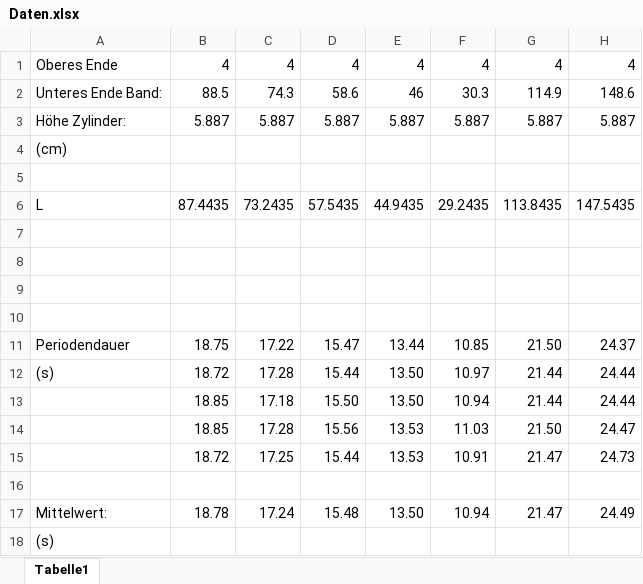
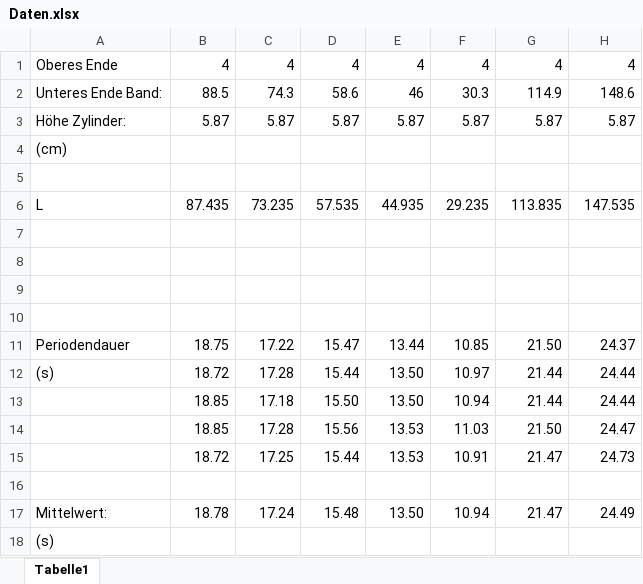
Before and after one commit to Mensching26/Laborbuch-im-Physikpraktikum, an Excel workbook: Laborbuch/Pendel/Daten/Daten.xlsx, sheet Tabelle1, drawn as a sheet; values as stored, in another font and other column widths than the file's, no borders; removed rows and columns are numbered as before the commit, all else as after; the diff names each change by its address in the sheet, - before the commit and + after, or states it on an @@ line.

```diff
--- a/Laborbuch/Pendel/Daten/Daten.xlsx (sheet Tabelle1)
+++ b/Laborbuch/Pendel/Daten/Daten.xlsx (sheet Tabelle1)
-row 3: Höhe Zylinder: | 5.887 | 5.887 | 5.887 | 5.887 | 5.887 | 5.887 | 5.887
+row 3: Höhe Zylinder: | 5.87 | 5.87 | 5.87 | 5.87 | 5.87 | 5.87 | 5.87
-row 6: L | 87.4435 | 73.2435 | 57.5435 | 44.9435 | 29.2435 | 113.8435 | 147.5435
+row 6: L | 87.435 | 73.235 | 57.535 | 44.935 | 29.235 | 113.835 | 147.535
```
Also changed, not shown: 4 other files.
